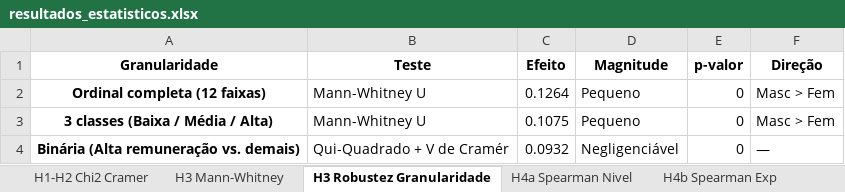
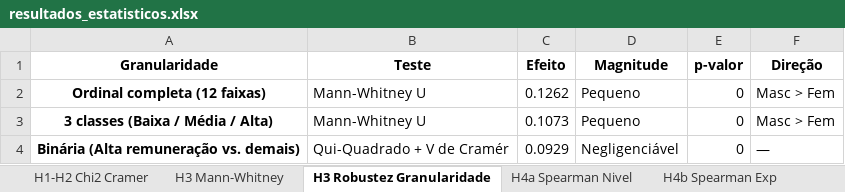
Before and after one commit to julliebelmonte/stateofdata, an Excel workbook: resultados_estatisticos.xlsx, sheet H3 Robustez Granularidade, drawn as a sheet; values as stored, in another font and other column widths than the file's, no borders; the diff names each change by its address in the sheet, - before the commit and + after, or states it on an @@ line.

```diff
--- a/resultados_estatisticos.xlsx (sheet H3 Robustez Granularidade)
+++ b/resultados_estatisticos.xlsx (sheet H3 Robustez Granularidade)
-C2 (Efeito): 0.1264
+C2 (Efeito): 0.1262
-C3 (Efeito): 0.1075
+C3 (Efeito): 0.1073
-C4 (Efeito): 0.0932
+C4 (Efeito): 0.0929
```
Also changed, not shown: sheet H6 IA Genero, sheet H5 Tendencia Temporal, sheet H3 Mann-Whitney, sheet H1-H2 Chi2 Cramer, sheet H4b Spearman Exp, sheet H4a Spearman Nivel, equidade_consolidada.xlsx, 6 other files.
